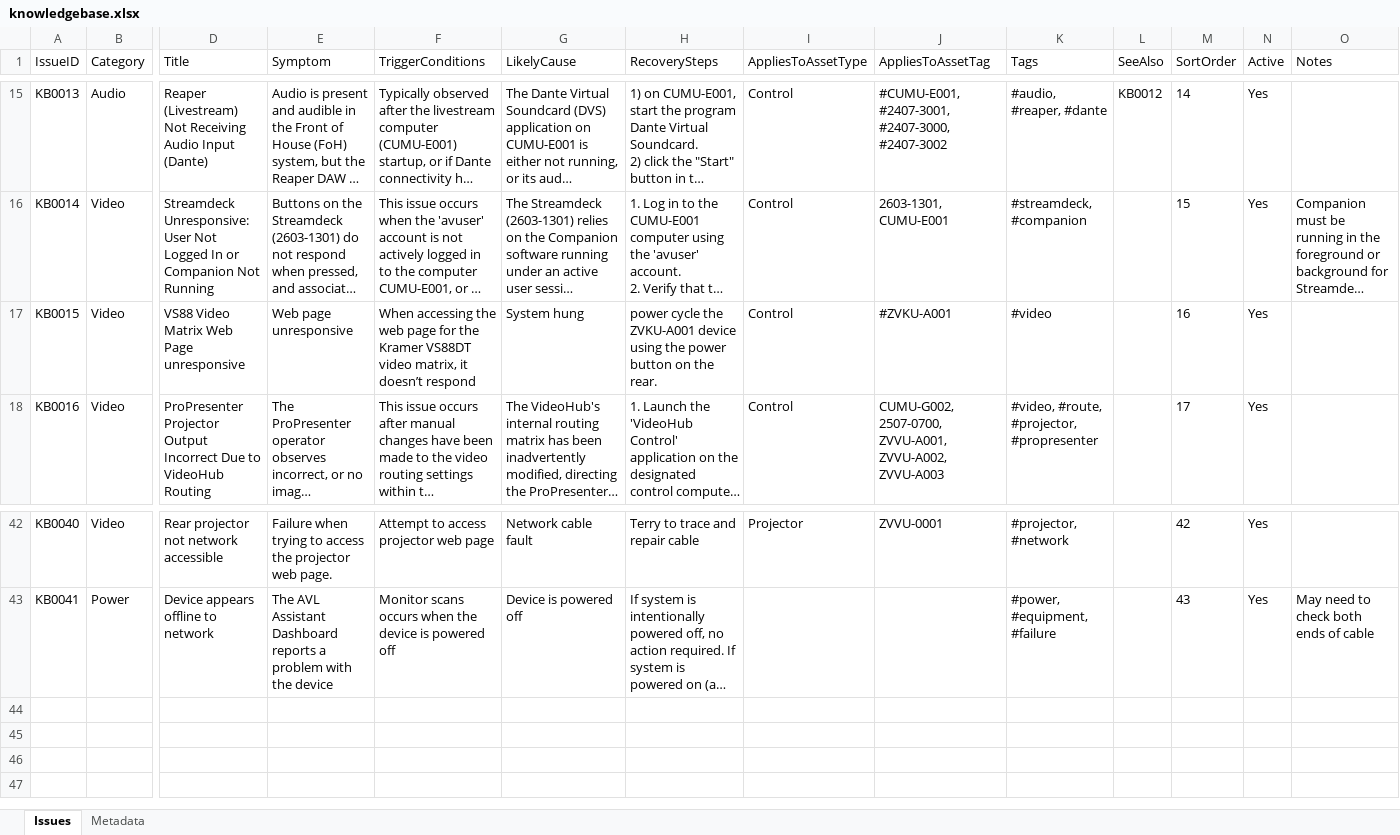
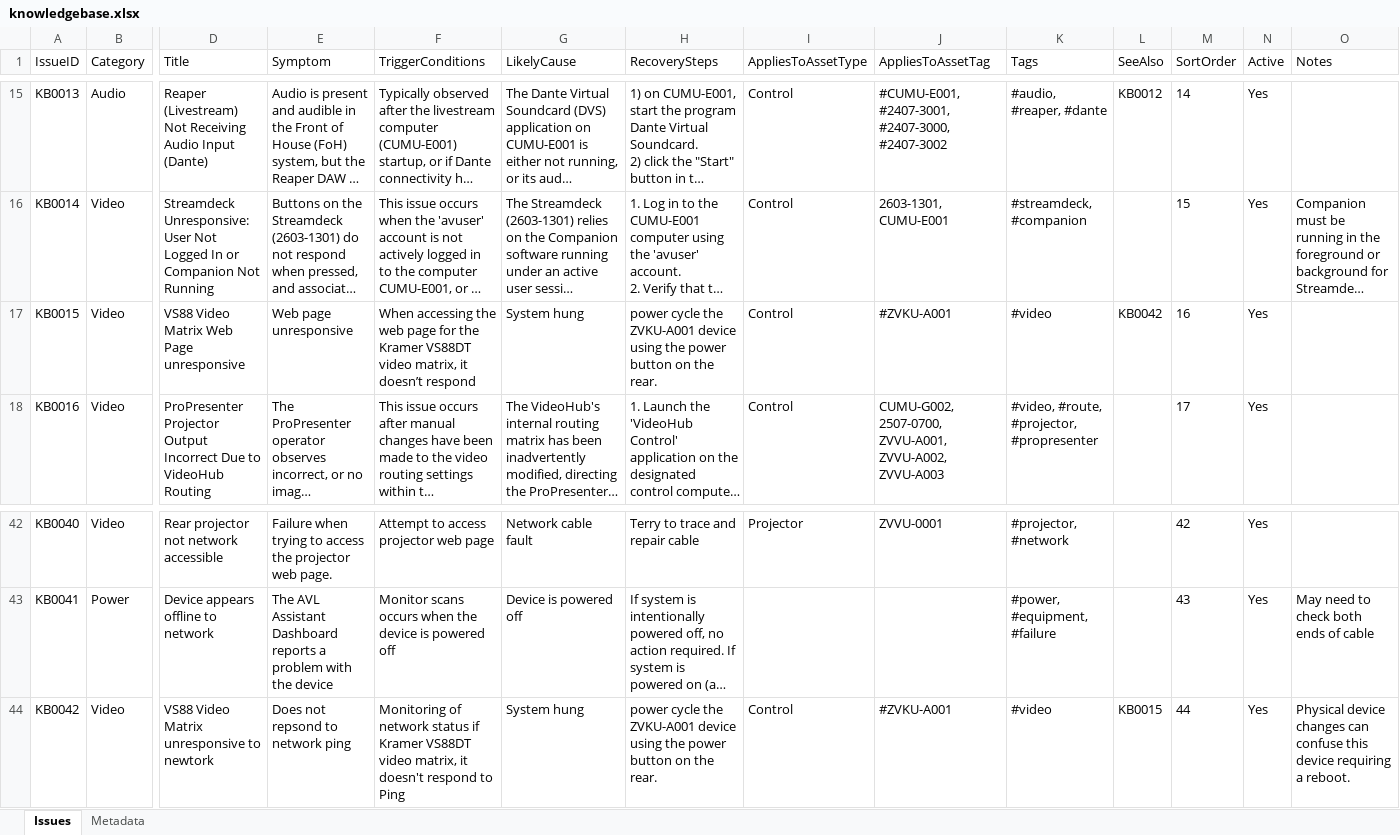
Before and after one commit to avmaint/uacdata, an Excel workbook: knowledgebase.xlsx, sheet Issues, drawn as a sheet; only a part is shown, gaps mark what is left out; long unchanged cells end in …; values as stored, in another font and other column widths than the file's, no borders; table styles not drawn; rows hold the shown columns only; the diff names each change by its address in the sheet, - before the commit and + after, or states it on an @@ line.

Commit message:
added KB item for finicky vs88

```diff
--- a/knowledgebase.xlsx (sheet Issues)
+++ b/knowledgebase.xlsx (sheet Issues)
-L17 (SeeAlso): (empty)
+L17 (SeeAlso): KB0042
+row 44: KB0042 | Video | VS88 Video Matrix unresponsive to newtork | Does not repsond to network ping | Monitoring of network status if Kramer VS88DT video matrix, it doesn't respond to Ping | System hung | power cycle the ZVKU-A001 device using the power button on the rear. | Control | #ZVKU-A001 | #video | KB0015 | 44 | Yes | Physical device changes can confuse this device requiring a reboot.
```
